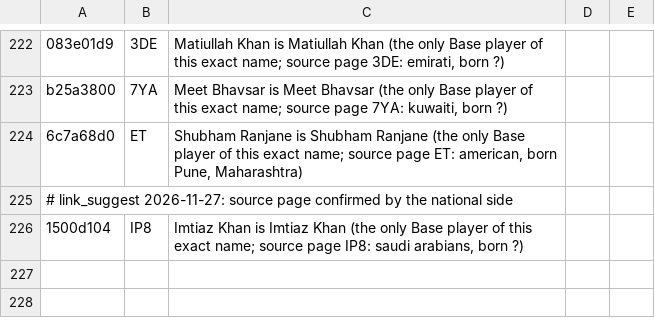
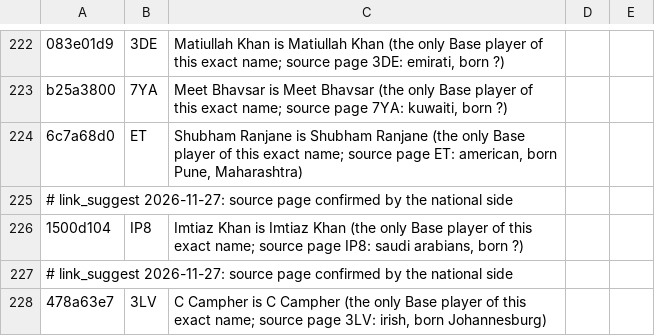
Before and after one commit to dheerajgoel17/cricket-data, a CSV file: data/mappings/player_identity.csv, drawn as a sheet; only a part is shown, gaps mark what is left out.

```diff
--- a/data/mappings/player_identity.csv
+++ b/data/mappings/player_identity.csv
@@ -226 +226,3 @@ b25a3800,7YA,"Meet Bhavsar is Meet Bhavsar (the only Base player of this exact n
 1500d104,IP8,"Imtiaz Khan is Imtiaz Khan (the only Base player of this exact name; source page IP8: saudi arabians, born ?)"
+# link_suggest 2026-11-27: source page confirmed by the national side
+478a63e7,3LV,"C Campher is C Campher (the only Base player of this exact name; source page 3LV: irish, born Johannesburg)"
```
Also changed, not shown: value_bets/mappings/players.csv.
